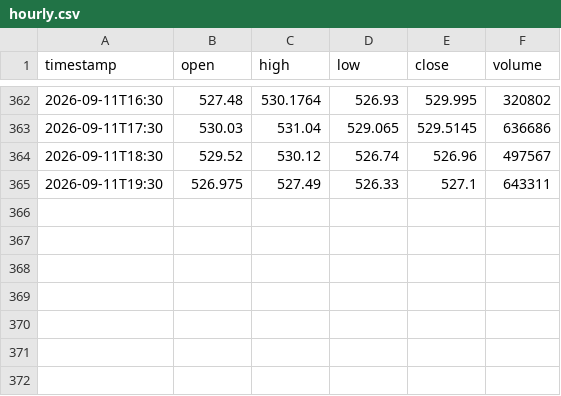
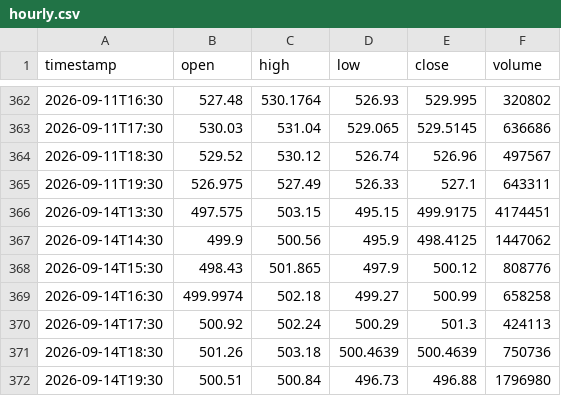
Before and after one commit to jgiancristofaro/soxx-regime-monitor, a CSV file: data/hourly.csv, drawn as a sheet; only a part is shown, gaps mark what is left out; the diff names each change by its address in the sheet, - before the commit and + after, or states it on an @@ line.

```diff
--- a/data/hourly.csv
+++ b/data/hourly.csv
+row 366: 2026-09-14T13:30 | 497.575 | 503.15 | 495.15 | 499.9175 | 4174451
+row 367: 2026-09-14T14:30 | 499.9 | 500.56 | 495.9 | 498.4125 | 1447062
+row 368: 2026-09-14T15:30 | 498.43 | 501.865 | 497.9 | 500.12 | 808776
+row 369: 2026-09-14T16:30 | 499.9974 | 502.18 | 499.27 | 500.99 | 658258
+row 370: 2026-09-14T17:30 | 500.92 | 502.24 | 500.29 | 501.3 | 424113
+row 371: 2026-09-14T18:30 | 501.26 | 503.18 | 500.4639 | 500.4639 | 750736
+row 372: 2026-09-14T19:30 | 500.51 | 500.84 | 496.73 | 496.88 | 1796980
```
Also changed, not shown: data/history.csv, data/options_history.csv, 2 other files.
